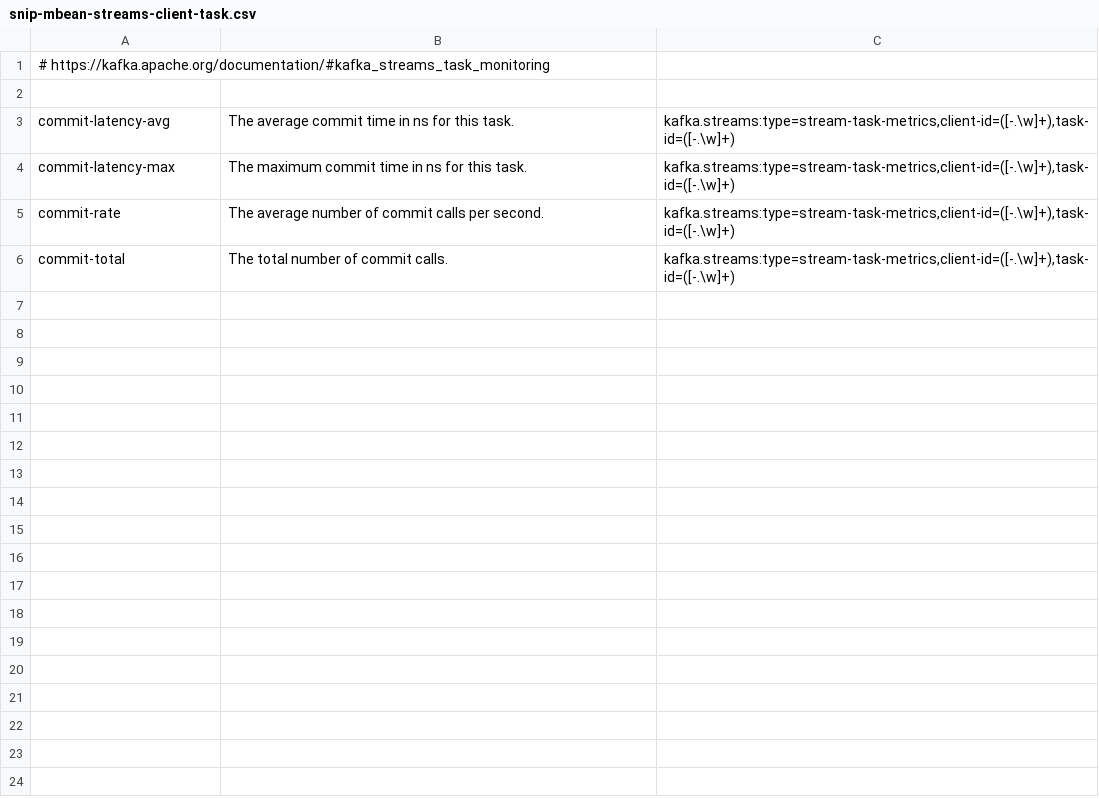
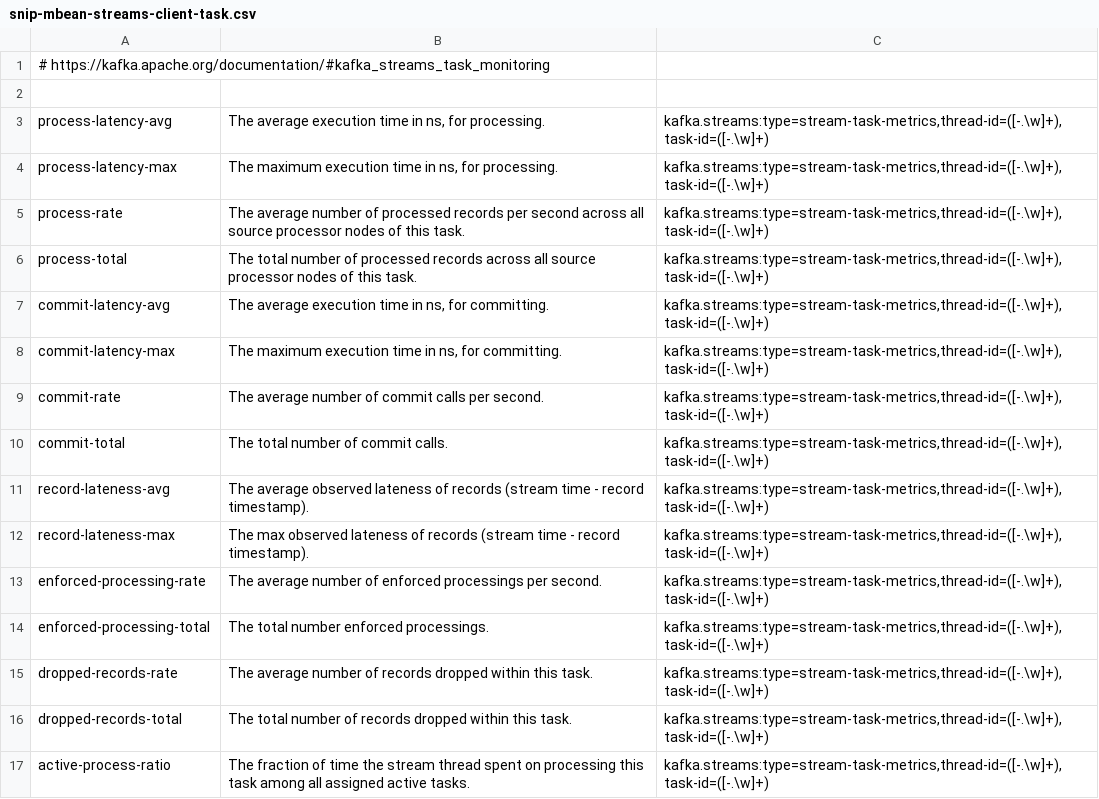
Before and after one commit to rh-messaging/amq-streams-docs, a CSV file: generator/snip-mbean-streams-client-task.csv, drawn as a sheet.

```diff
--- a/generator/snip-mbean-streams-client-task.csv
+++ b/generator/snip-mbean-streams-client-task.csv
@@ -2,5 +2,16 @@
 
-commit-latency-avg 	The average commit time in ns for this task. 	kafka.streams:type=stream-task-metrics,client-id=([-.\w]+),task-id=([-.\w]+)
-commit-latency-max 	The maximum commit time in ns for this task. 	kafka.streams:type=stream-task-metrics,client-id=([-.\w]+),task-id=([-.\w]+)
-commit-rate 	The average number of commit calls per second. 	kafka.streams:type=stream-task-metrics,client-id=([-.\w]+),task-id=([-.\w]+)
-commit-total 	The total number of commit calls. 	kafka.streams:type=stream-task-metrics,client-id=([-.\w]+),task-id=([-.\w]+)
+process-latency-avg 	The average execution time in ns, for processing. 	kafka.streams:type=stream-task-metrics,thread-id=([-.\w]+),task-id=([-.\w]+)
+process-latency-max 	The maximum execution time in ns, for processing. 	kafka.streams:type=stream-task-metrics,thread-id=([-.\w]+),task-id=([-.\w]+)
+process-rate 	The average number of processed records per second across all source processor nodes of this task. 	kafka.streams:type=stream-task-metrics,thread-id=([-.\w]+),task-id=([-.\w]+)
+process-total 	The total number of processed records across all source processor nodes of this task. 	kafka.streams:type=stream-task-metrics,thread-id=([-.\w]+),task-id=([-.\w]+)
+commit-latency-avg 	The average execution time in ns, for committing. 	kafka.streams:type=stream-task-metrics,thread-id=([-.\w]+),task-id=([-.\w]+)
+commit-latency-max 	The maximum execution time in ns, for committing. 	kafka.streams:type=stream-task-metrics,thread-id=([-.\w]+),task-id=([-.\w]+)
+commit-rate 	The average number of commit calls per second. 	kafka.streams:type=stream-task-metrics,thread-id=([-.\w]+),task-id=([-.\w]+)
+commit-total 	The total number of commit calls. 	kafka.streams:type=stream-task-metrics,thread-id=([-.\w]+),task-id=([-.\w]+)
+record-lateness-avg 	The average observed lateness of records (stream time - record timestamp). 	kafka.streams:type=stream-task-metrics,thread-id=([-.\w]+),task-id=([-.\w]+)
+record-lateness-max 	The max observed lateness of records (stream time - record timestamp). 	kafka.streams:type=stream-task-metrics,thread-id=([-.\w]+),task-id=([-.\w]+)
+enforced-processing-rate 	The average number of enforced processings per second. 	kafka.streams:type=stream-task-metrics,thread-id=([-.\w]+),task-id=([-.\w]+)
+enforced-processing-total 	The total number enforced processings. 	kafka.streams:type=stream-task-metrics,thread-id=([-.\w]+),task-id=([-.\w]+)
+dropped-records-rate 	The average number of records dropped within this task. 	kafka.streams:type=stream-task-metrics,thread-id=([-.\w]+),task-id=([-.\w]+)
+dropped-records-total 	The total number of records dropped within this task. 	kafka.streams:type=stream-task-metrics,thread-id=([-.\w]+),task-id=([-.\w]+)
+active-process-ratio 	The fraction of time the stream thread spent on processing this task among all assigned active tasks. 	kafka.streams:type=stream-task-metrics,thread-id=([-.\w]+),task-id=([-.\w]+)
```
Also changed, not shown: generator/snip-mbean-common-client-node.csv, generator/snip-mbean-common-client.csv, 18 other files.
